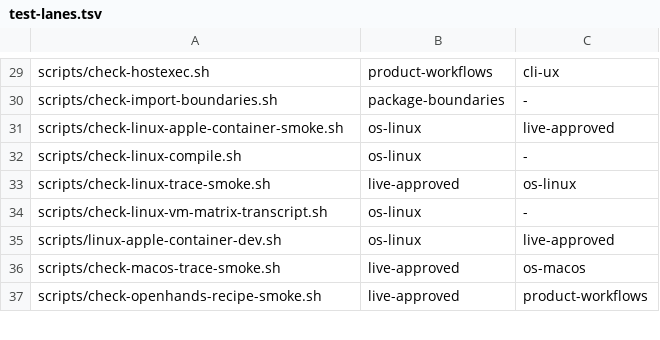
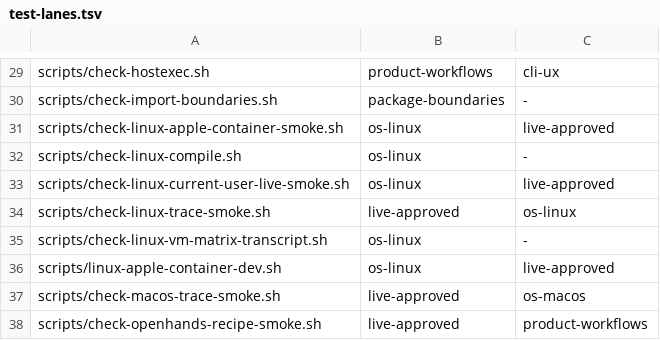
Before and after one commit to dredozubov/hazmat, a TSV file: docs/test-lanes.tsv, drawn as a sheet; only a part is shown, gaps mark what is left out.

Commit message:
Add Linux current-user live smoke harness

```diff
--- a/docs/test-lanes.tsv
+++ b/docs/test-lanes.tsv
@@ -32,2 +32,3 @@ scripts/check-linux-apple-container-smoke.sh	os-linux	live-approved
 scripts/check-linux-compile.sh	os-linux	-
+scripts/check-linux-current-user-live-smoke.sh	os-linux	live-approved
 scripts/check-linux-trace-smoke.sh	live-approved	os-linux
```
Also changed, not shown: 5 other files.
